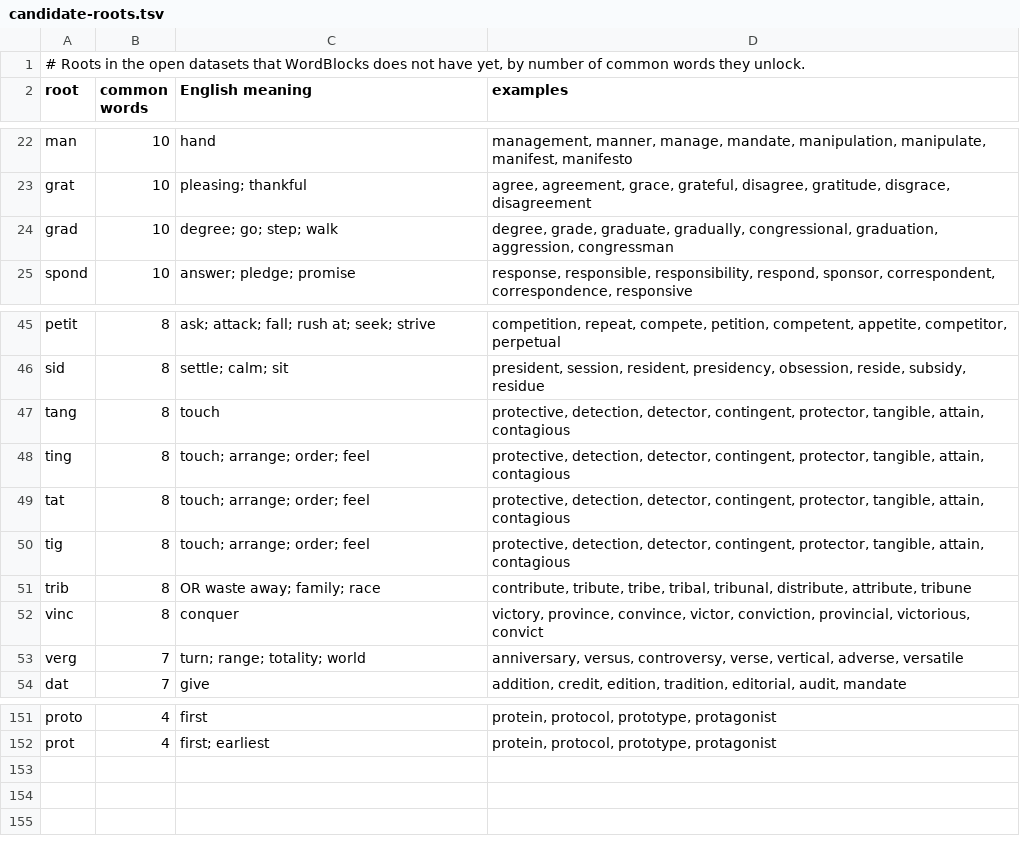
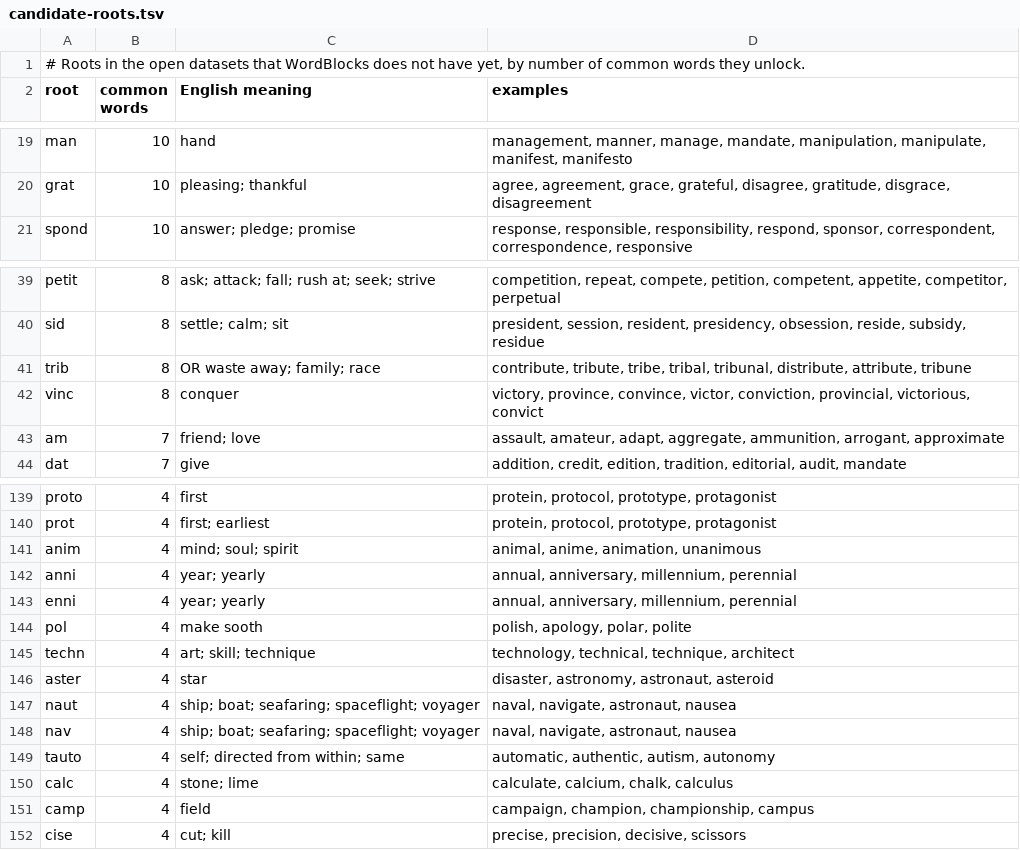
Before and after one commit to winson0728/WordBlocks, a TSV file: data/candidate-roots.tsv, drawn as a sheet; only a part is shown, gaps mark what is left out; the diff covers the shown part only.

```diff
--- a/data/candidate-roots.tsv
+++ b/data/candidate-roots.tsv
@@ -23,3 +20,2 @@ man	10	hand	management, manner, manage, mandate, manipulation, manipulate, manif
 grat	10	pleasing; thankful	agree, agreement, grace, grateful, disagree, gratitude, disgrace, disagreement
-grad	10	degree; go; step; walk	degree, grade, graduate, gradually, congressional, graduation, aggression, congressman
 spond	10	answer; pledge; promise	response, responsible, responsibility, respond, sponsor, correspondent, correspondence, responsive
@@ -46,9 +40,5 @@ petit	8	ask; attack; fall; rush at; seek; strive	competition, repeat, compete, p
 sid	8	settle; calm; sit	president, session, resident, presidency, obsession, reside, subsidy, residue
-tang	8	touch	protective, detection, detector, contingent, protector, tangible, attain, contagious
-ting	8	touch; arrange; order; feel	protective, detection, detector, contingent, protector, tangible, attain, contagious
-tat	8	touch; arrange; order; feel	protective, detection, detector, contingent, protector, tangible, attain, contagious
-tig	8	touch; arrange; order; feel	protective, detection, detector, contingent, protector, tangible, attain, contagious
 trib	8	OR waste away; family; race	contribute, tribute, tribe, tribal, tribunal, distribute, attribute, tribune
 vinc	8	conquer	victory, province, convince, victor, conviction, provincial, victorious, convict
-verg	7	turn; range; totality; world	anniversary, versus, controversy, verse, vertical, adverse, versatile
+am	7	friend; love	assault, amateur, adapt, aggregate, ammunition, arrogant, approximate
 dat	7	give	addition, credit, edition, tradition, editorial, audit, mandate
@@ -152 +140,13 @@ proto	4	first	protein, protocol, prototype, protagonist
 prot	4	first; earliest	protein, protocol, prototype, protagonist
+anim	4	mind; soul; spirit	animal, anime, animation, unanimous
+anni	4	year; yearly	annual, anniversary, millennium, perennial
+enni	4	year; yearly	annual, anniversary, millennium, perennial
+pol	4	make sooth	polish, apology, polar, polite
+techn	4	art; skill; technique	technology, technical, technique, architect
+aster	4	star	disaster, astronomy, astronaut, asteroid
+naut	4	ship; boat; seafaring; spaceflight; voyager	naval, navigate, astronaut, nausea
+nav	4	ship; boat; seafaring; spaceflight; voyager	naval, navigate, astronaut, nausea
+tauto	4	self; directed from within; same	automatic, authentic, autism, autonomy
+calc	4	stone; lime	calculate, calcium, chalk, calculus
+camp	4	field	campaign, champion, championship, campus
+cise	4	cut; kill	precise, precision, decisive, scissors
```
Also changed, not shown: 7 added rows, 14 removed rows and 7 edited cells elsewhere in this file, data/candidates.tsv, 5 other files.
